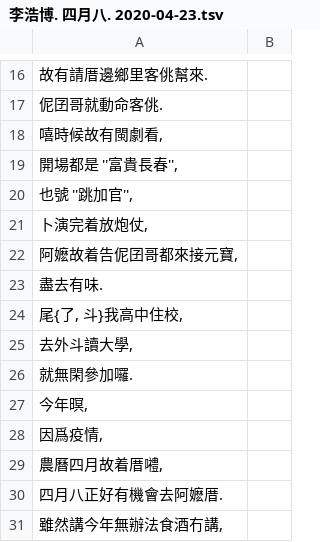
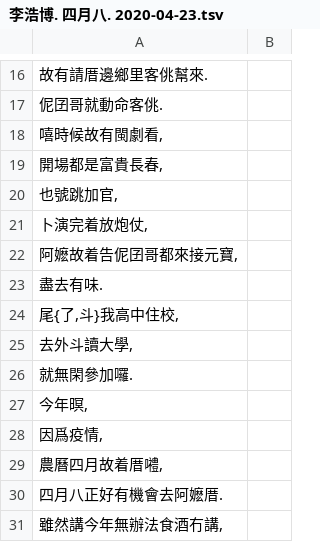
Before and after one commit to MindongLab/cdo-corpus, a TSV file: essay/李浩博. 四月八. 2020-04-23.tsv, drawn as a sheet; only a part is shown, gaps mark what is left out; the diff names each change by its address in the sheet, - before the commit and + after, or states it on an @@ line.

Commit message:
Update 李浩博. 四月八. 2020-04-23.tsv

```diff
--- a/essay/李浩博. 四月八. 2020-04-23.tsv
+++ b/essay/李浩博. 四月八. 2020-04-23.tsv
-A19: 開場都是 ''富貴長春'',
+A19: 開場都是富貴長春,
-A20: 也號 ''跳加官'',
+A20: 也號跳加官,
-A24: 尾{了, 斗}我高中住校,
+A24: 尾{了,斗}我高中住校,
```
